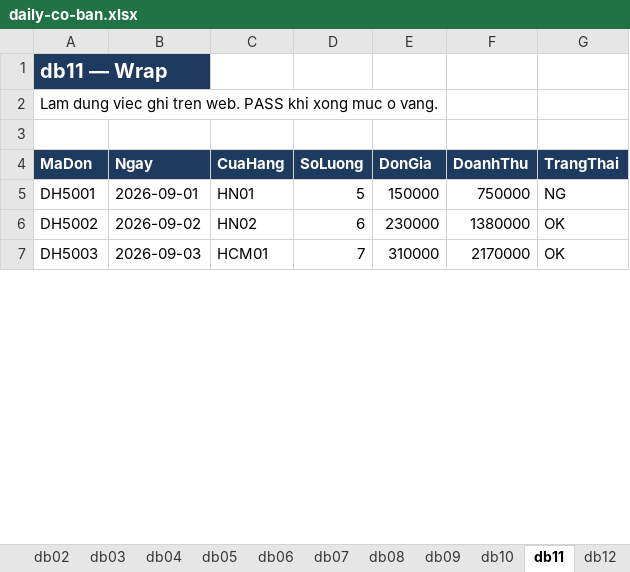
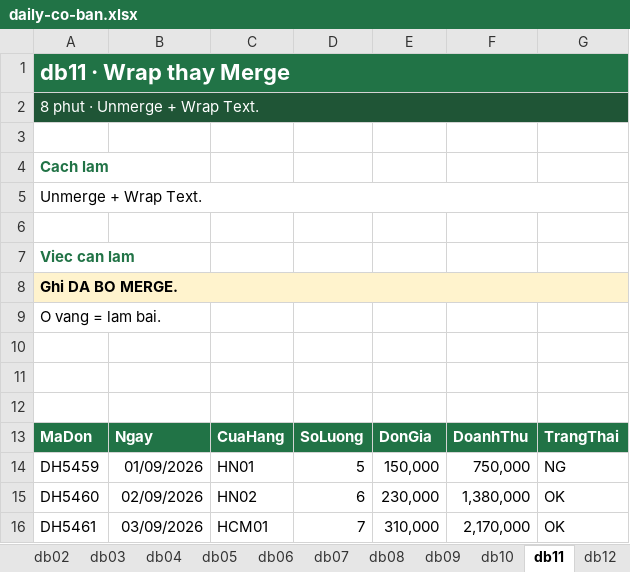
Before and after one commit to anhvanphongmaster/LearnExcelwithme, an Excel workbook: downloads/daily-co-ban.xlsx, sheet db11, drawn as a sheet; only a part is shown; values as stored, in another font and other column widths than the file's, no borders; addresses are those after the commit; the diff covers the shown part only; the diff names each change by its address in the sheet, - before the commit and + after, or states it on an @@ line.

```diff
--- a/downloads/daily-co-ban.xlsx (sheet db11)
+++ b/downloads/daily-co-ban.xlsx (sheet db11)
-A1: db11 — Wrap
+A1: db11 · Wrap thay Merge
-A1 fill: #1E3A5F
+A1 fill: #217346, text size: larger
+A1:G1 merged
-B1:G1 fill: none
+B1:G1 fill: #217346
-A2: Lam dung viec ghi tren web. PASS khi xong muc o vang.
+A2: 8 phut · Unmerge + Wrap Text.
-A2:G2 fill: none
+A2:G2 fill: #1F5536
-A2 text colour: black
+A2 text colour: #FFFFFF
+A2:G2 merged
+row 3: (empty)
+row 4: Cach lam
+row 5: Unmerge + Wrap Text.
+row 6: (empty)
+row 7: Viec can lam
+row 8: Ghi DA BO MERGE.
+row 9: O vang = lam bai.
+row 10: (empty)
+row 11: (empty)
-A13:G13 fill: #1E3A5F
+A13:G13 fill: #217346
-A14: DH5001
+A14: DH5459
-B14: 2026-09-01
+B14: 01/09/2026
-E14: 150000
+E14: 150,000
-F14: 750000
+F14: 750,000
-A15: DH5002
+A15: DH5460
-B15: 2026-09-02
+B15: 02/09/2026
-E15: 230000
+E15: 230,000
-F15: 1380000
+F15: 1,380,000
-A16: DH5003
+A16: DH5461
-B16: 2026-09-03
+B16: 03/09/2026
-E16: 310000
+E16: 310,000
-F16: 2170000
+F16: 2,170,000
```
Also changed, not shown: 4 removed rows, 38 edited cells and cell formats elsewhere in this sheet, sheet db01, sheet db07, sheet db04, sheet db03, sheet db15, sheet db16, 10 more sheets, downloads/daily-case.xlsx, downloads/daily-nang-cao.xlsx, 1 other file.
